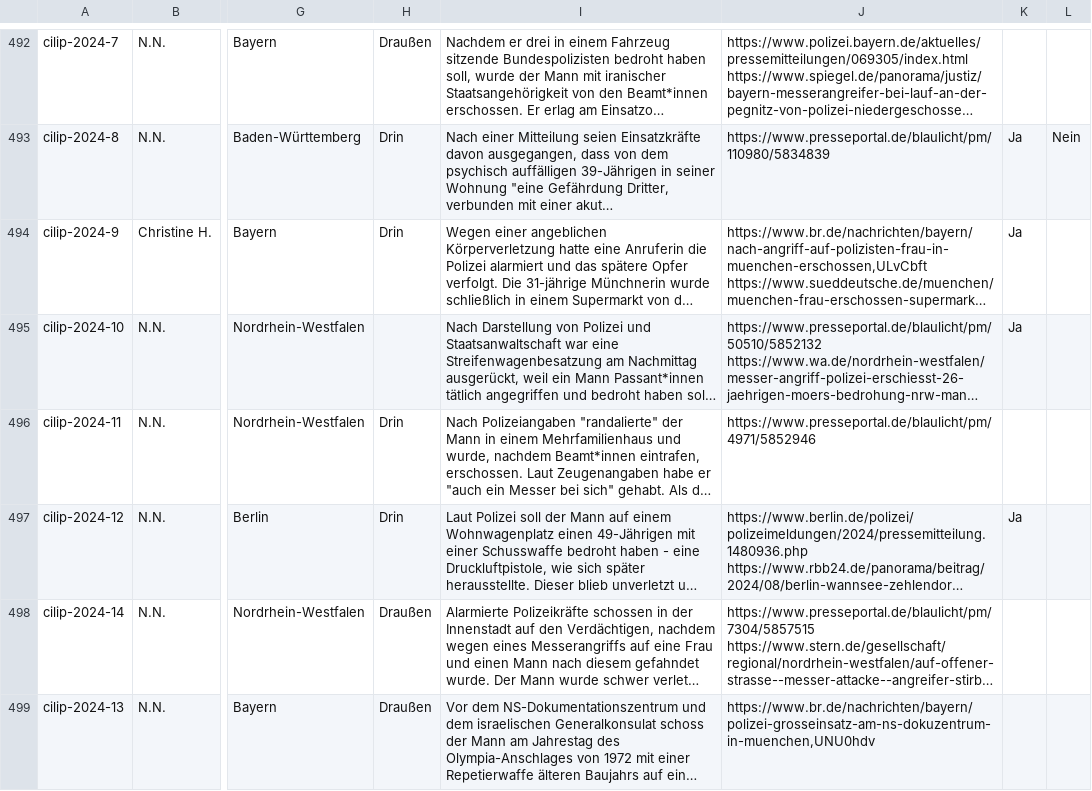
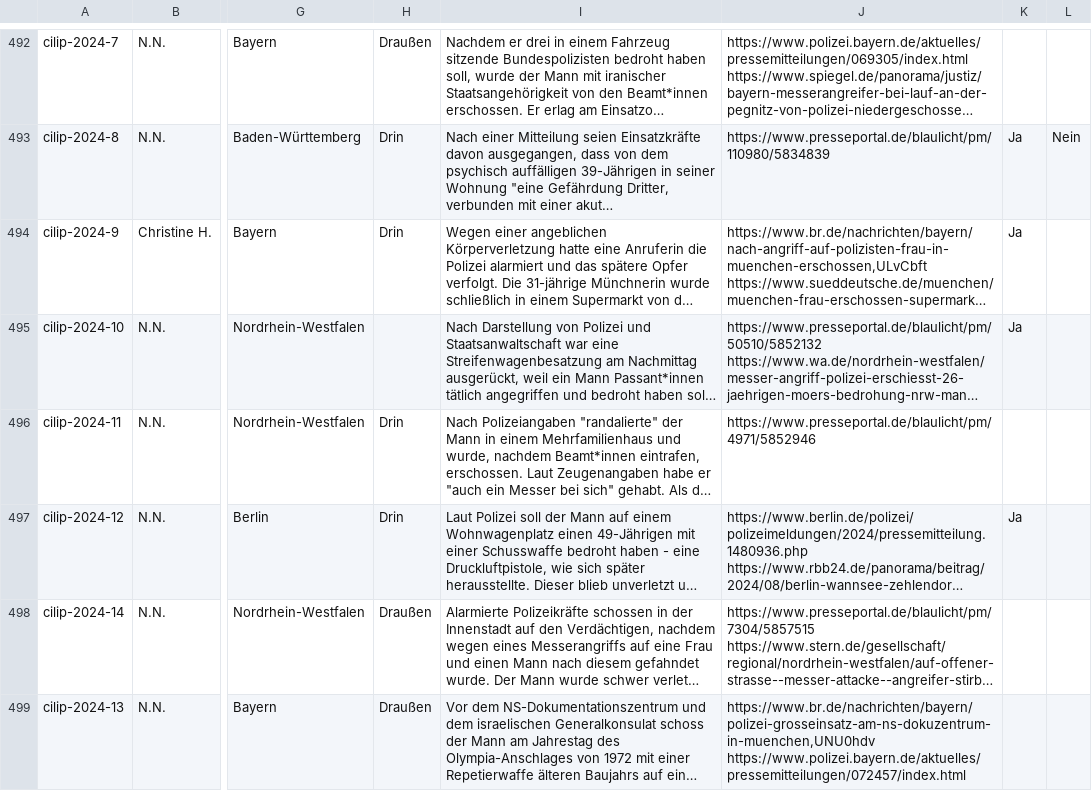
Before and after one commit to cilip-de/polizeischuesse.cilip.de, a CSV file: public/data.csv, drawn as a sheet; only a part is shown, gaps mark what is left out; long unchanged cells end in …; the diff names each change by its address in the sheet, - before the commit and + after, or states it on an @@ line.

Commit message:
Flat: latest data (2024-09-05T15:08:34.001Z) {   "date": "2024-09-05T15:08:34.001Z",   "files": [     {       "name": "public/data.csv",       "deltaBytes": 78     }   ] }

```diff
--- a/public/data.csv
+++ b/public/data.csv
-J499: https://www.br.de/nachrichten/bayern/polizei-grosseinsatz-am-ns-dokuzentrum-in-muenchen,UNU0hdv
+J499: https://www.br.de/nachrichten/bayern/polizei-grosseinsatz-am-ns-dokuzentrum-in-muenchen,UNU0hdv https://www.polizei.bayern.de/aktuelles/pressemitteilungen/072457/index.html
```
